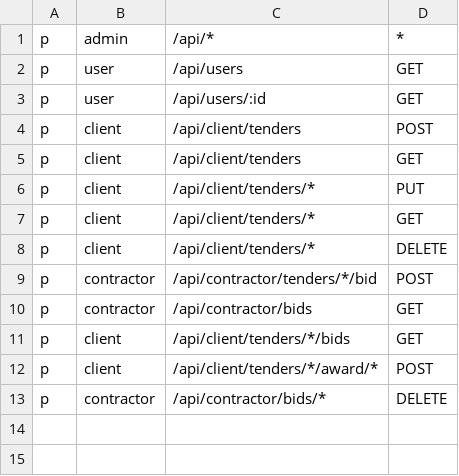
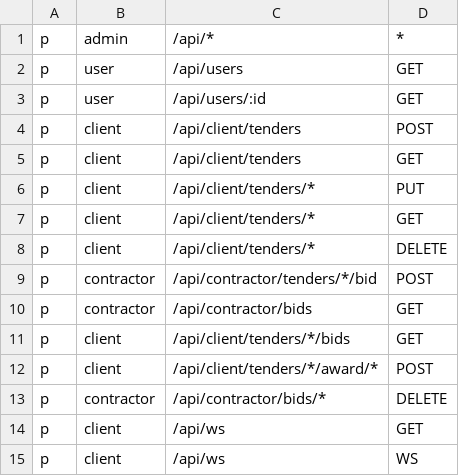
Before and after one commit to Dostonlv/hackathon-nt, a CSV file: config/policy.csv, drawn as a sheet.

```diff
--- a/config/policy.csv
+++ b/config/policy.csv
@@ -13 +13,3 @@ p, client, /api/client/tenders/*/award/*, POST
 p, contractor, /api/contractor/bids/*, DELETE
+p, client, /api/ws, GET
+p, client, /api/ws, WS
```
Also changed, not shown: 17 other files.
